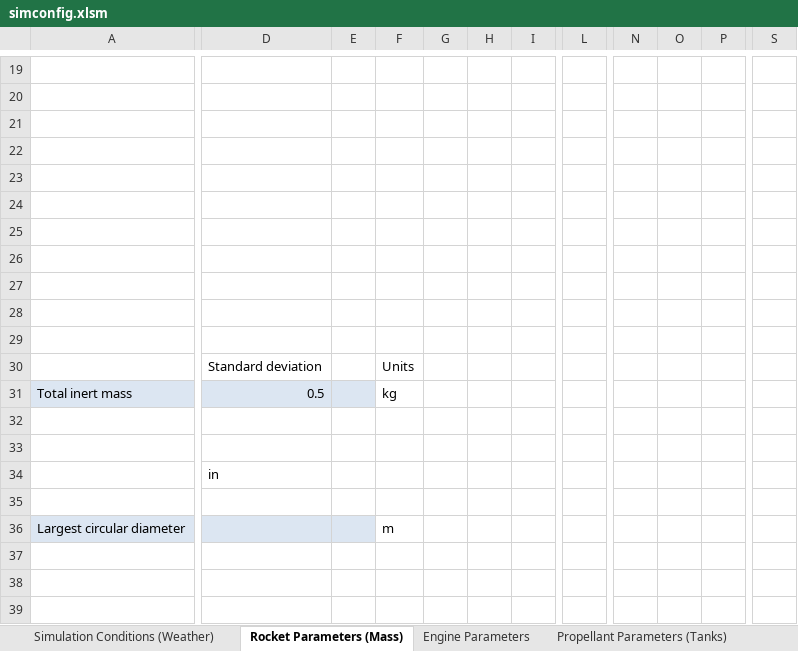
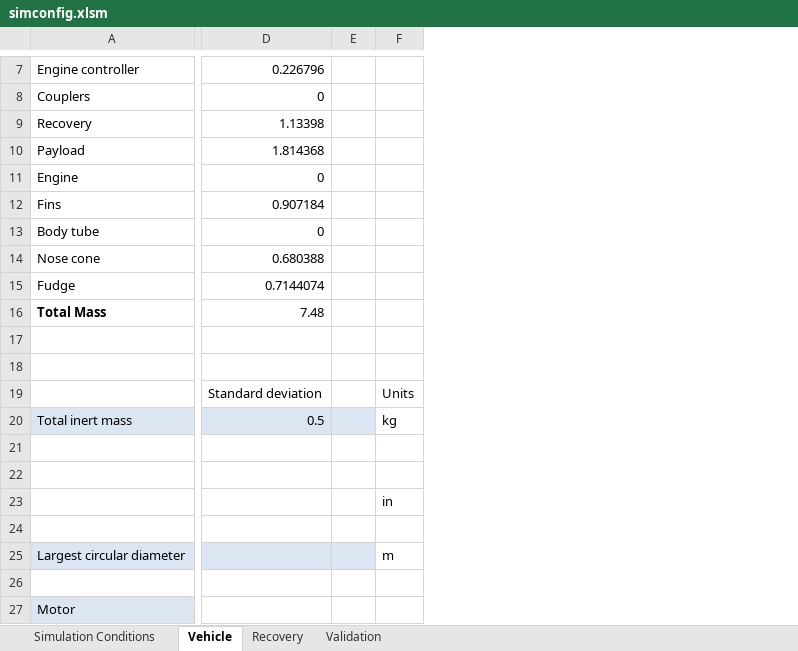
Before and after one commit to UAH-CRW/Simulation, an Excel workbook: simconfig.xlsm, sheet Vehicle, drawn as a sheet; only a part is shown, gaps mark what is left out; values as stored, in another font and other column widths than the file's, no borders; removed rows and columns are numbered as before the commit, all else as after; rows hold the shown columns only; the diff covers the shown part only; the diff names each change by its address in the sheet, - before the commit and + after, or states it on an @@ line.

Commit message:
Updates to simconfig format
Corresponding launchcontrol.m updates still required

```diff
--- a/simconfig.xlsm (sheet Vehicle)
+++ b/simconfig.xlsm (sheet Vehicle)
-sheet tab: Simulation Conditions (Weather)
+sheet tab: Simulation Conditions
-sheet tab: Rocket Parameters (Mass)
+sheet tab: Vehicle
-sheet tab: Engine Parameters
-sheet tab: Propellant Parameters (Tanks)
+sheet tab: Recovery
-column D, rows 30-34: Standard deviation | 0.5 |  |  | in
-column E, empty
+column D, rows 7-15: 0.226796 | 0 | 1.13398 | 1.814368 | 0 | 0.907184 | 0 | 0.680388 | 0.7144074; rows 19-20: Standard deviation | 0.5
+column E, empty
-column G, empty
-column H, empty
-column I, empty
-column L, empty
-column N, empty
-column O, empty
-column P, empty
-column S, empty
-row 7: (empty)
+row 7: Engine controller | 0.226796
-row 8: (empty)
+row 8: Couplers | 0
-row 9: (empty)
+row 9: Recovery | 1.13398
-row 10: (empty)
+row 10: Payload | 1.814368
-row 11: (empty)
+row 11: Engine | 0
-row 12: (empty)
+row 12: Fins | 0.907184
-row 13: (empty)
+row 13: Body tube | 0
-row 14: (empty)
+row 14: Nose cone | 0.680388
-row 15: (empty)
+row 15: Fudge | 0.7144074
+row 16: Total Mass | 7.48
-F23: (empty)
+F23: in
+row 26: (empty)
+row 27: Motor
```
Also changed, not shown: 1 added row, 13 removed rows, 5 removed columns and 25 edited cells elsewhere in this sheet, sheet Simulation Conditions, other sheet tabs, formulas that keep their value.
